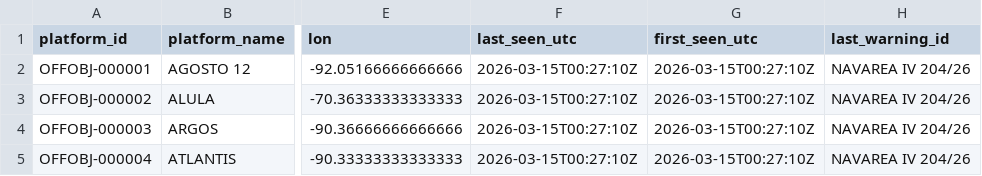
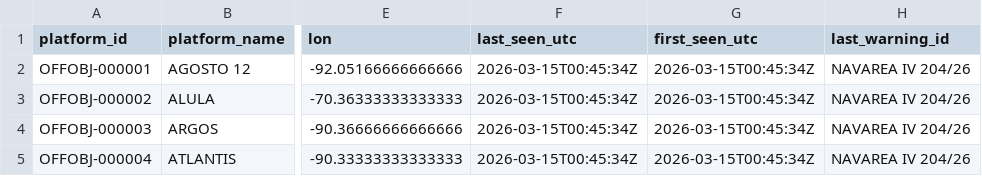
Before and after one commit to ProcyonDynamic/NAVSYS_MINI, a CSV file: tmp_modu_test/NAVWARN/platform_registry.csv, drawn as a sheet; only a part is shown, gaps mark what is left out; the diff names each change by its address in the sheet, - before the commit and + after, or states it on an @@ line.

```diff
--- a/tmp_modu_test/NAVWARN/platform_registry.csv
+++ b/tmp_modu_test/NAVWARN/platform_registry.csv
-F2:F5 (last_seen_utc): 2026-03-15T00:27:10Z
+F2:F5 (last_seen_utc): 2026-03-15T00:45:34Z
-G2:G5 (first_seen_utc): 2026-03-15T00:27:10Z
+G2:G5 (first_seen_utc): 2026-03-15T00:45:34Z
```
Also changed, not shown: tmp_modu_test/NAVWARN/active_warning_table.csv, tmp_modu_test/NAVWARN/reports/NS-01_navwarn_register_20260315.csv, 6 other files.
